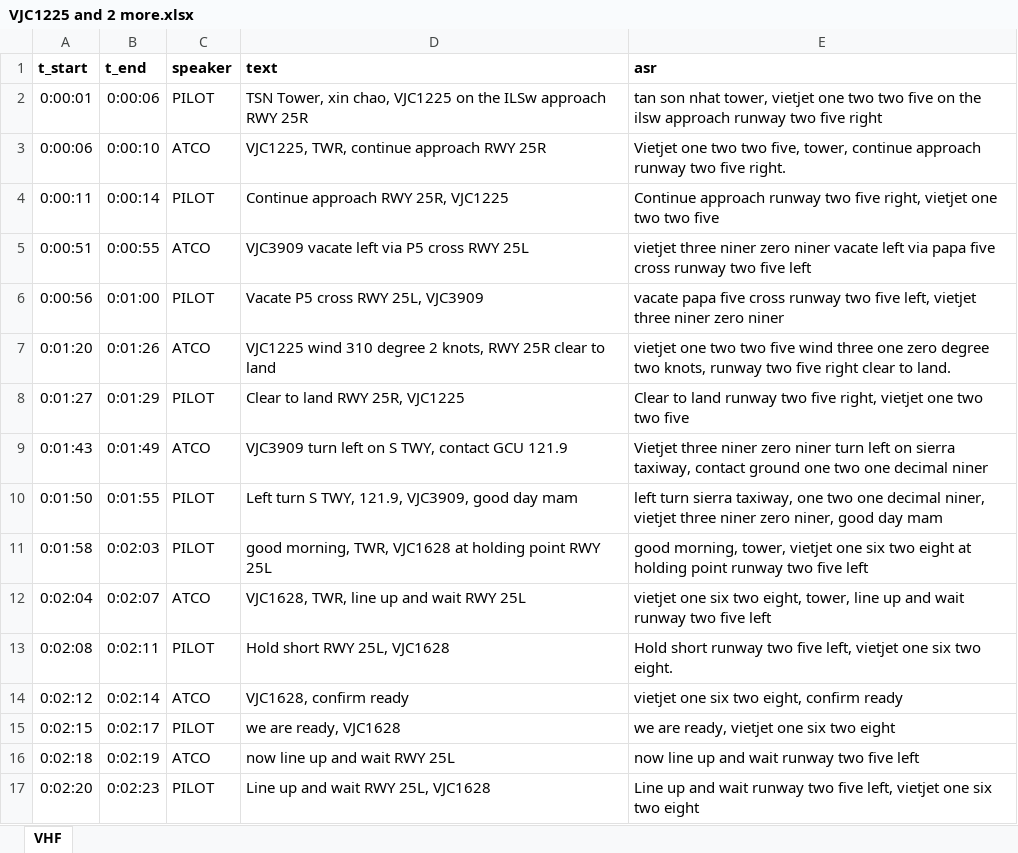
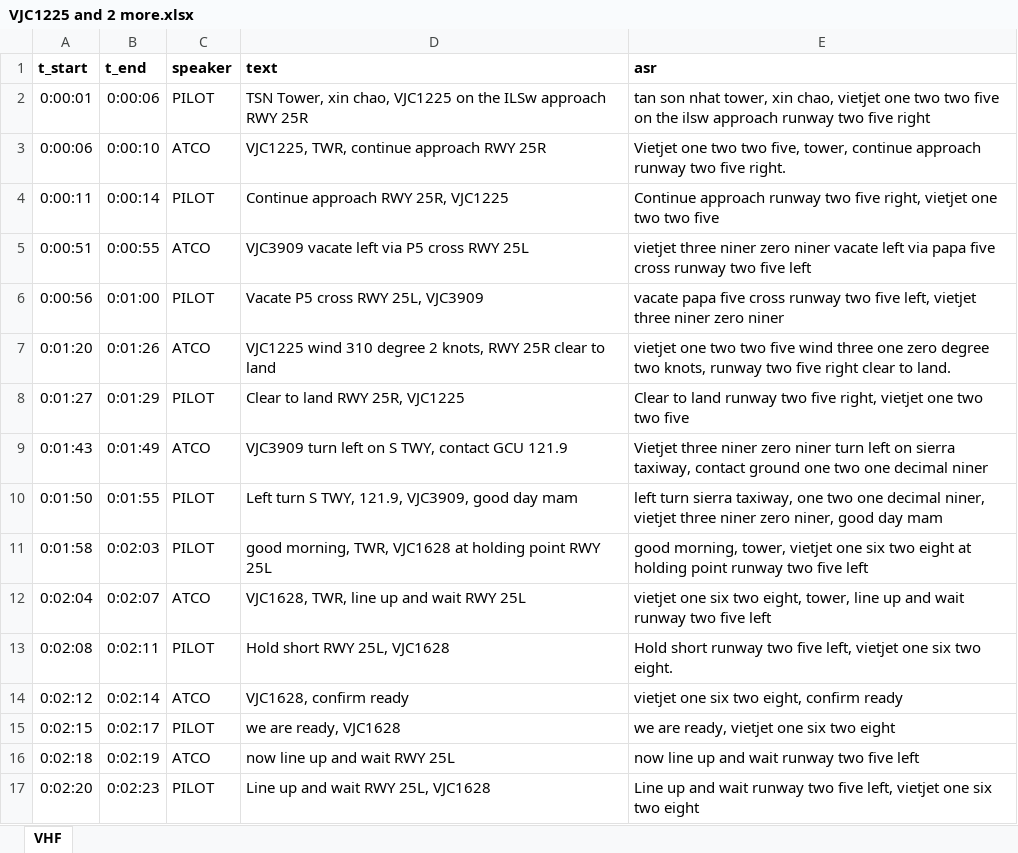
Before and after one commit to locdeptrai-cmd/ATC-Symposium-Desk, an Excel workbook: VJC1225 and 2 more.xlsx, sheet VHF, drawn as a sheet; values as stored, in another font and other column widths than the file's, no borders; the diff names each change by its address in the sheet, - before the commit and + after, or states it on an @@ line.

```diff
--- a/VJC1225 and 2 more.xlsx (sheet VHF)
+++ b/VJC1225 and 2 more.xlsx (sheet VHF)
-E2 (asr): …nhat tower, vietjet one…
+E2 (asr): …nhat tower, xin chao, vietjet one…
```
Also changed, not shown: 22 other files.
